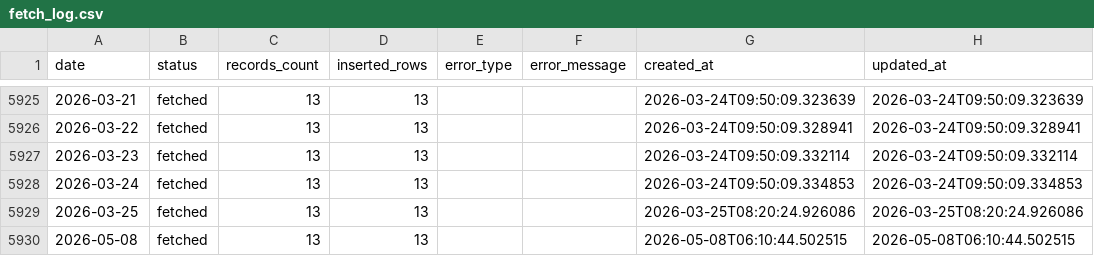
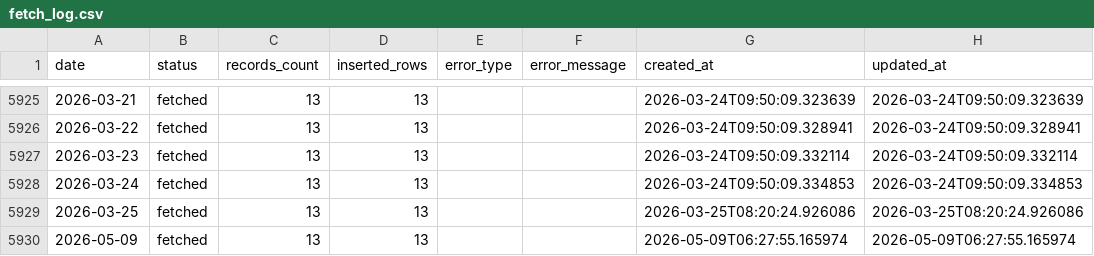
Before and after one commit to juanluserra/fuel-recommender-murcia, a CSV file: data/history/alcantarilla_murcia/fetch_log.csv, drawn as a sheet; only a part is shown, gaps mark what is left out.

```diff
--- a/data/history/alcantarilla_murcia/fetch_log.csv
+++ b/data/history/alcantarilla_murcia/fetch_log.csv
@@ -5929,2 +5929,2 @@ date,status,records_count,inserted_rows,error_type,error_message,created_at,upda
 2026-03-25,fetched,13,13,,,2026-03-25T08:20:24.926086,2026-03-25T08:20:24.926086
-2026-05-08,fetched,13,13,,,2026-05-08T06:10:44.502515,2026-05-08T06:10:44.502515
+2026-05-09,fetched,13,13,,,2026-05-09T06:27:55.165974,2026-05-09T06:27:55.165974
```
Also changed, not shown: data/history/alcantarilla_murcia/stations.csv, data/latest/alcantarilla_murcia__precio_gasoleo_a__latest.csv, 4 other files.
